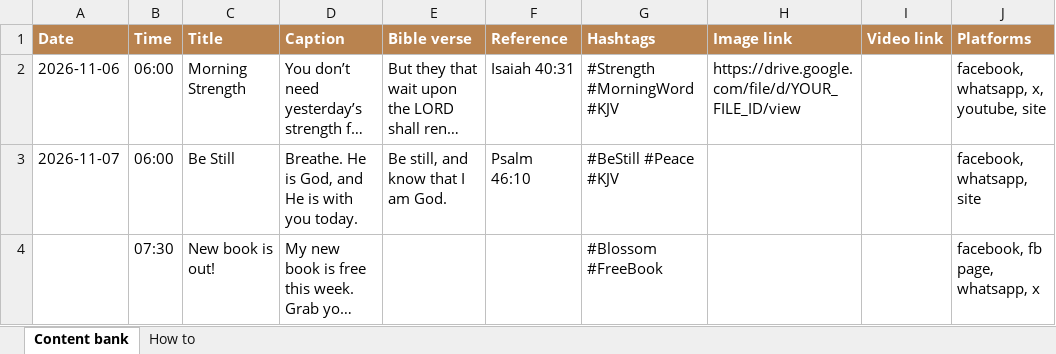
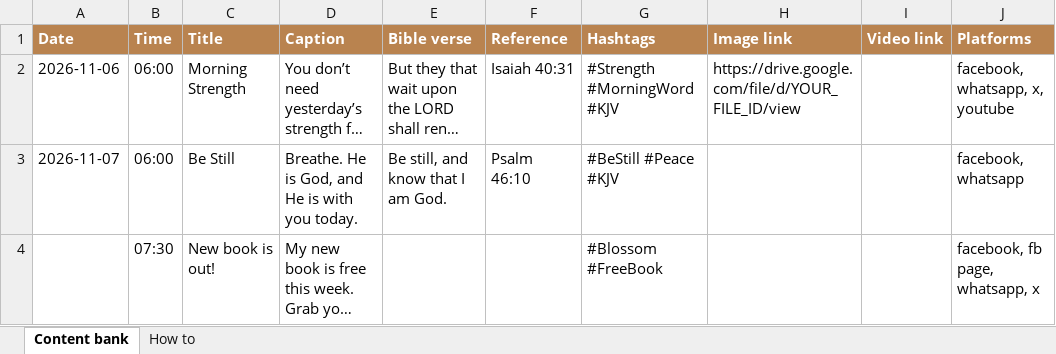
Before and after one commit to Holaoluwakintan/Blossom-website, an Excel workbook: public/template/sow-content-bank-template.xlsx, sheet Content bank, drawn as a sheet; long unchanged cells end in …; values as stored, in another font and other column widths than the file's, no borders; the diff names each change by its address in the sheet, - before the commit and + after, or states it on an @@ line.

Commit message:
Sow: remove all website integration (Michael: no site). No default link, no site platform/card/caption, cron no longer marks site, public read policy dropped

```diff
--- a/public/template/sow-content-bank-template.xlsx (sheet Content bank)
+++ b/public/template/sow-content-bank-template.xlsx (sheet Content bank)
-J2 (Platforms): facebook, whatsapp, x, youtube, site
+J2 (Platforms): facebook, whatsapp, x, youtube
-J3 (Platforms): facebook, whatsapp, site
+J3 (Platforms): facebook, whatsapp
```
Also changed, not shown: sheet How to, 14 other files.
